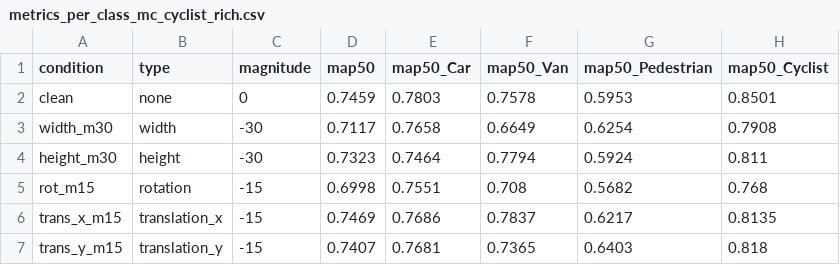
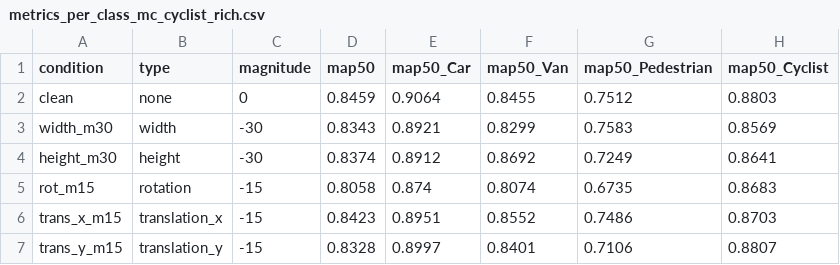
Before and after one commit to Seongwonp/AIDA, a CSV file: backend/app/data/metrics_per_class_mc_cyclist_rich.csv, drawn as a sheet; only a part is shown; the diff covers the shown part only.

```diff
--- a/backend/app/data/metrics_per_class_mc_cyclist_rich.csv
+++ b/backend/app/data/metrics_per_class_mc_cyclist_rich.csv
@@ -1,7 +1,7 @@
 condition,type,magnitude,map50,map50_Car,map50_Van,map50_Pedestrian,map50_Cyclist
-clean,none,0,0.7459,0.7803,0.7578,0.5953,0.8501
-width_m30,width,-30,0.7117,0.7658,0.6649,0.6254,0.7908
-height_m30,height,-30,0.7323,0.7464,0.7794,0.5924,0.811
-rot_m15,rotation,-15,0.6998,0.7551,0.708,0.5682,0.768
-trans_x_m15,translation_x,-15,0.7469,0.7686,0.7837,0.6217,0.8135
-trans_y_m15,translation_y,-15,0.7407,0.7681,0.7365,0.6403,0.818
+clean,none,0,0.8459,0.9064,0.8455,0.7512,0.8803
+width_m30,width,-30,0.8343,0.8921,0.8299,0.7583,0.8569
+height_m30,height,-30,0.8374,0.8912,0.8692,0.7249,0.8641
+rot_m15,rotation,-15,0.8058,0.874,0.8074,0.6735,0.8683
+trans_x_m15,translation_x,-15,0.8423,0.8951,0.8552,0.7486,0.8703
+trans_y_m15,translation_y,-15,0.8328,0.8997,0.8401,0.7106,0.8807
```
Also changed, not shown: 20 edited cells elsewhere in this file, backend/app/data/metrics_mc_cyclist_rich.csv.
